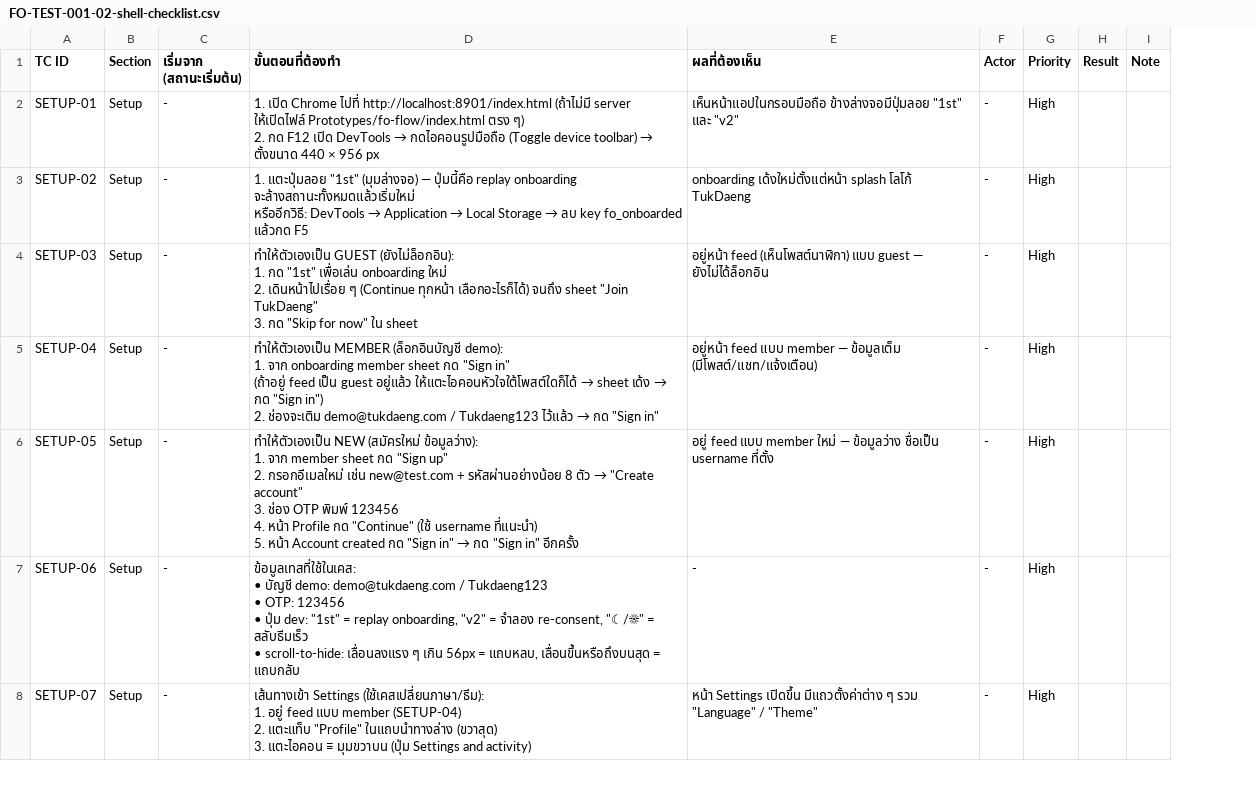
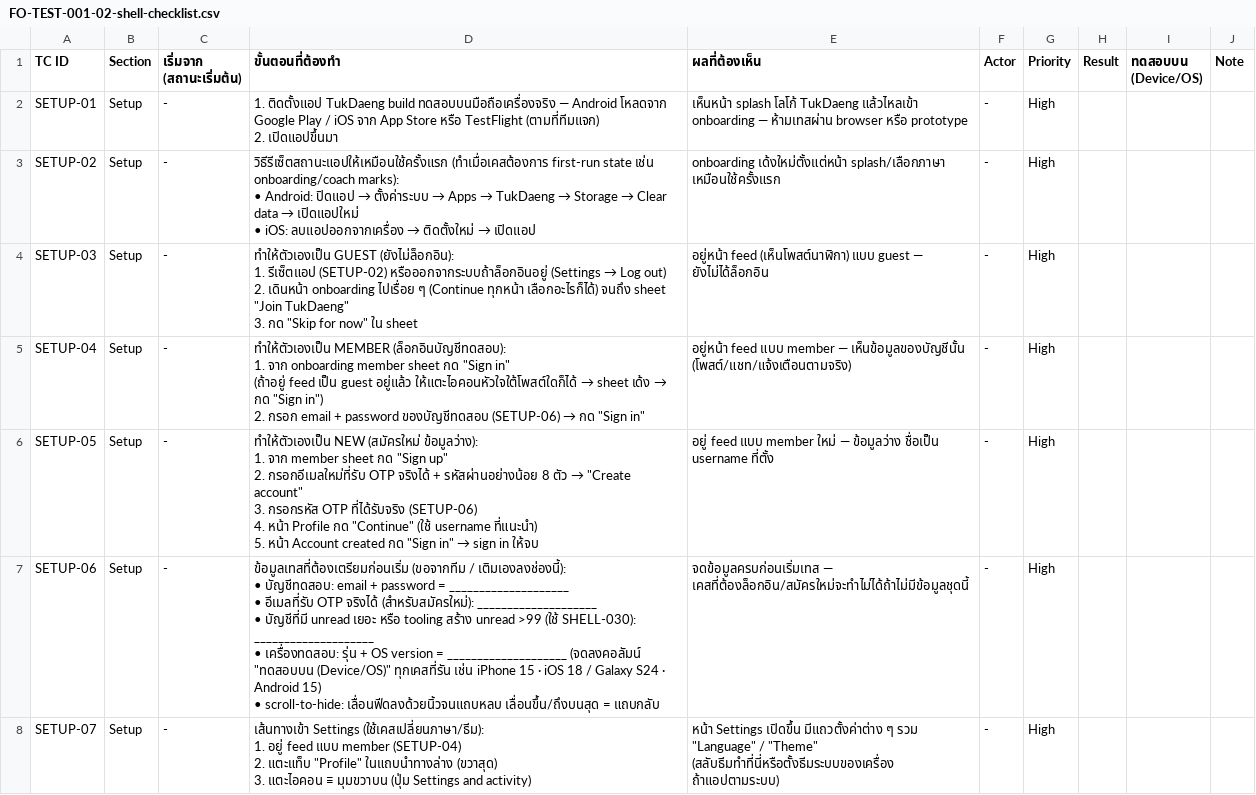
Before and after one commit to kultida-t/TukDaeng, a CSV file: deliverables/FO-TEST-001-02-shell-checklist.csv, drawn as a sheet; only a part is shown; ↵ is a line break in a cell; the diff covers the shown part only; the diff names each change by its address in the sheet, - before the commit and + after, or states it on an @@ line.

```diff
--- a/deliverables/FO-TEST-001-02-shell-checklist.csv
+++ b/deliverables/FO-TEST-001-02-shell-checklist.csv
+column I (ทดสอบบน (Device/OS)), empty
@@ D2 (ขั้นตอนที่ต้องทำ): 1. เปิด Chrome ไปที่ http://localhost:8901/index.html (ถ้าไม่มี server ให้เปิดไฟล์ Prototypes/fo-flow/index.html ตรง ๆ) ↵ 2. กด F12 เปิด DevTools → กดไอคอนรูปมือถือ (Toggle device toolbar) → ตั้งขนาด 440 × 956 px → 1. ติดตั้งแอป TukDaeng build ทดสอบบนมือถือเครื่องจริง — Android โหลดจาก Google Play / iOS จาก App Store หรือ TestFlight (ตามที่ทีมแจก) ↵ 2. เปิดแอปขึ้นมา @@
-E2 (ผลที่ต้องเห็น): เห็นหน้าแอปในกรอบมือถือ ข้างล่างจอมีปุ่มลอย "1st" และ "v2"
+E2 (ผลที่ต้องเห็น): เห็นหน้า splash โลโก้ TukDaeng แล้วไหลเข้า onboarding — ห้ามเทสผ่าน browser หรือ prototype
@@ D3 (ขั้นตอนที่ต้องทำ): 1. แตะปุ่มลอย "1st" (มุมล่างจอ) — ปุ่มนี้คือ replay onboarding จะล้างสถานะทั้งหมดแล้วเริ่มใหม่ ↵ หรืออีกวิธี: DevTools → Application → Local Storage → ลบ key fo_onboarded แล้วกด F5 → วิธีรีเซ็ตสถานะแอปให้เหมือนใช้ครั้งแรก (ทำเมื่อเคสต้องการ first-run state เช่น onboarding/coach marks): ↵ • Android: ปิดแอป → ตั้งค่าระบบ → Apps → TukDaeng → Storage → Clear data → เปิดแอปใหม่ ↵ • iOS: ลบแอปออกจากเครื่อง → ติดตั้งใหม่ → เปิดแอป @@
-E3 (ผลที่ต้องเห็น): onboarding เด้งใหม่ตั้งแต่หน้า splash โลโก้ TukDaeng
+E3 (ผลที่ต้องเห็น): onboarding เด้งใหม่ตั้งแต่หน้า splash/เลือกภาษา เหมือนใช้ครั้งแรก
@@ D4 (ขั้นตอนที่ต้องทำ): …(ยังไม่ล็อกอิน): ↵ 1. กด "1st" เพื่อเล่น onboarding ใหม่ ↵ 2. เดินหน้าไปเรื่อย ๆ (Continue… → …(ยังไม่ล็อกอิน): ↵ 1. รีเซ็ตแอป (SETUP-02) หรือออกจากระบบถ้าล็อกอินอยู่ (Settings → Log out) ↵ 2. เดินหน้า onboarding ไปเรื่อย ๆ (Continue… @@
@@ D5 (ขั้นตอนที่ต้องทำ): ทำให้ตัวเองเป็น MEMBER (ล็อกอินบัญชี demo): ↵ 1. จาก onboarding member sheet กด "Sign in" ↵ (ถ้าอยู่ feed เป็น guest อยู่แล้ว ให้แตะไอคอนหัวใจใต้โพสต์ใดก็ได้ → sheet เด้ง → กด "Sign in") ↵ 2. ช่องจะเติม demo@tukdaeng.com / Tukdaeng123 ไว้แล้ว → กด… → ทำให้ตัวเองเป็น MEMBER (ล็อกอินบัญชีทดสอบ): ↵ 1. จาก onboarding member sheet กด "Sign in" ↵ (ถ้าอยู่ feed เป็น guest อยู่แล้ว ให้แตะไอคอนหัวใจใต้โพสต์ใดก็ได้ → sheet เด้ง → กด "Sign in") ↵ 2. กรอก email + password ของบัญชีทดสอบ (SETUP-06) → กด… @@
-E5 (ผลที่ต้องเห็น): …member — ข้อมูลเต็ม (มีโพสต์/แชท/แจ้งเตือน)
+E5 (ผลที่ต้องเห็น): …member — เห็นข้อมูลของบัญชีนั้น (โพสต์/แชท/แจ้งเตือนตามจริง)
@@ D6 (ขั้นตอนที่ต้องทำ): …up" ↵ 2. กรอกอีเมลใหม่ เช่น new@test.com + รหัสผ่านอย่างน้อย 8 ตัว → "Create account" ↵ 3. ช่อง OTP พิมพ์ 123456 ↵ 4. หน้า Profile กด "Continue" (ใช้ username ที่แนะนำ) ↵ 5. หน้า Account created กด "Sign in" → กด "Sign in" อีกครั้ง → …up" ↵ 2. กรอกอีเมลใหม่ที่รับ OTP จริงได้ + รหัสผ่านอย่างน้อย 8 ตัว → "Create account" ↵ 3. กรอกรหัส OTP ที่ได้รับจริง (SETUP-06) ↵ 4. หน้า Profile กด "Continue" (ใช้ username ที่แนะนำ) ↵ 5. หน้า Account created กด "Sign in" → sign in ให้จบ @@
-D7 (ขั้นตอนที่ต้องทำ): ข้อมูลเทสที่ใช้ในเคส: ↵ • บัญชี demo: demo@tukdaeng.com / Tukdaeng123 ↵ • OTP: 123456 ↵ • ปุ่ม dev: "1st" = replay onboarding, "v2" = จำลอง re-consent, "☾/☀" = สลับธีมเร็ว ↵ • scroll-to-hide: เลื่อนลงแรง ๆ เกิน 56px = แถบหลบ, เลื่อนขึ้นหรือถึงบนสุด = แถบกลับ
+D7 (ขั้นตอนที่ต้องทำ): ข้อมูลเทสที่ต้องเตรียมก่อนเริ่ม (ขอจากทีม / เติมเองลงช่องนี้): ↵ • บัญชีทดสอบ: email + password = ____________________ ↵ • อีเมลที่รับ OTP จริงได้ (สำหรับสมัครใหม่): ____________________ ↵ • บัญชีที่มี unread เยอะ หรือ tooling สร้าง unread >99 (ใช้ SHELL-030): ____________________ ↵ • เครื่องทดสอบ: รุ่น + OS version = ____________________ (จดลงคอลัมน์ "ทดสอบบน (Device/OS)" ทุกเคสที่รัน เช่น iPhone 15 · iOS 18 / Galaxy S24 · Android 15) ↵ • scroll-to-hide: เลื่อนฟีดลงด้วยนิ้วจนแถบหลบ เลื่อนขึ้น/ถึงบนสุด = แถบกลับ
-E7 (ผลที่ต้องเห็น): -
+E7 (ผลที่ต้องเห็น): จดข้อมูลครบก่อนเริ่มเทส — เคสที่ต้องล็อกอิน/สมัครใหม่จะทำไม่ได้ถ้าไม่มีข้อมูลชุดนี้
-E8 (ผลที่ต้องเห็น): …/ "Theme"
+E8 (ผลที่ต้องเห็น): …/ "Theme" (สลับธีมทำที่นี่หรือตั้งธีมระบบของเครื่อง ถ้าแอปตามระบบ)
```
Also changed, not shown: 1 added row, 1 removed row and 84 edited cells elsewhere in this file, deliverables/FO-TEST-001-01-auth-checklist.csv, deliverables/FO-TEST-001-04-search-checklist.csv, 18 other files.
